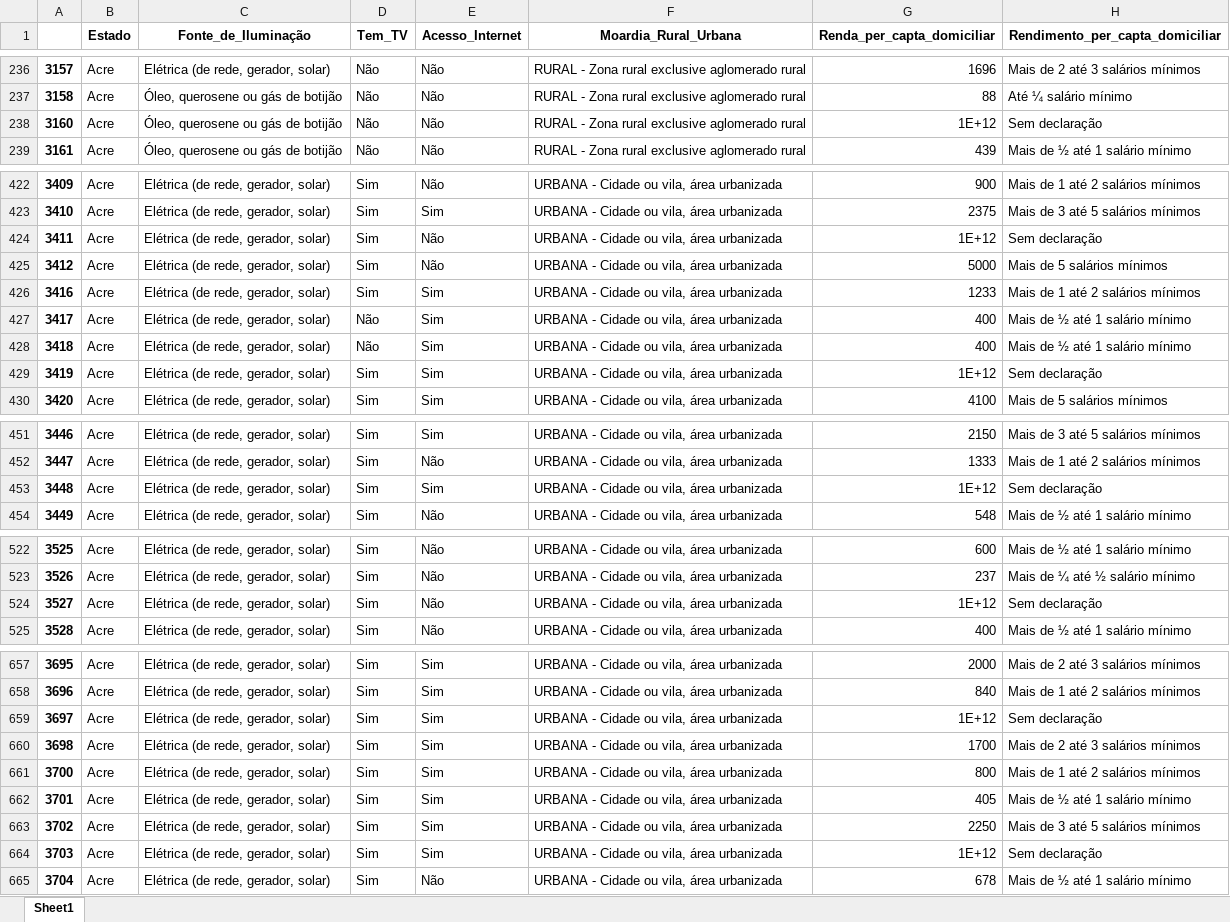
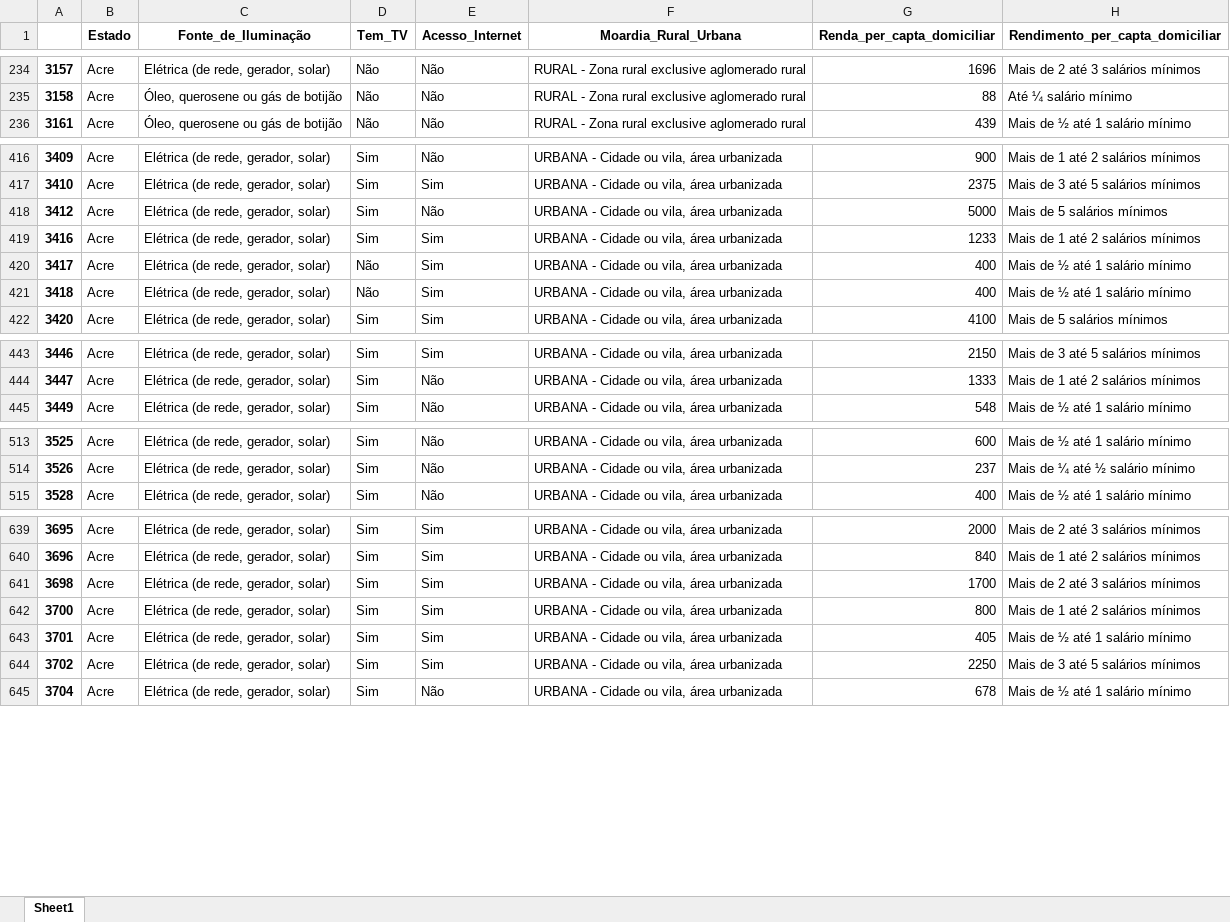
Before and after one commit to pedrodias98/Projeto1-CD, an Excel workbook: Dados2013.xlsx, sheet Sheet1, drawn as a sheet; only a part is shown, gaps mark what is left out; values as stored, in another font and other column widths than the file's, no borders; the diff covers the shown part only; the diff names each change by its address in the sheet, - before the commit and + after, or states it on an @@ line.

```diff
--- a/Dados2013.xlsx (sheet Sheet1)
+++ b/Dados2013.xlsx (sheet Sheet1)
-row 238: 3160 | Acre | Óleo, querosene ou gás de botijão | Não | Não | RURAL - Zona rural exclusive aglomerado rural | 1E+12 | Sem declaração
-row 424: 3411 | Acre | Elétrica (de rede, gerador, solar) | Sim | Não | URBANA - Cidade ou vila, área urbanizada | 1E+12 | Sem declaração
-row 429: 3419 | Acre | Elétrica (de rede, gerador, solar) | Sim | Sim | URBANA - Cidade ou vila, área urbanizada | 1E+12 | Sem declaração
-row 453: 3448 | Acre | Elétrica (de rede, gerador, solar) | Sim | Sim | URBANA - Cidade ou vila, área urbanizada | 1E+12 | Sem declaração
-row 524: 3527 | Acre | Elétrica (de rede, gerador, solar) | Sim | Não | URBANA - Cidade ou vila, área urbanizada | 1E+12 | Sem declaração
-row 659: 3697 | Acre | Elétrica (de rede, gerador, solar) | Sim | Sim | URBANA - Cidade ou vila, área urbanizada | 1E+12 | Sem declaração
-row 664: 3703 | Acre | Elétrica (de rede, gerador, solar) | Sim | Sim | URBANA - Cidade ou vila, área urbanizada | 1E+12 | Sem declaração
```
Also changed, not shown: 22 removed rows elsewhere in this sheet, Dados2014.xlsx, Dados2015.xlsx, 4 other files.
